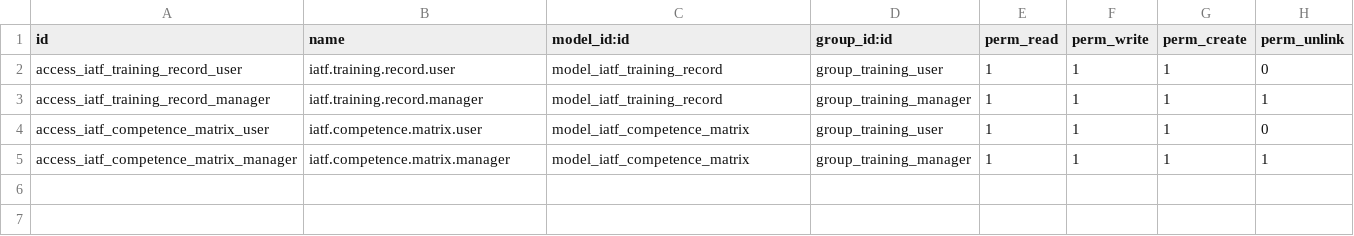
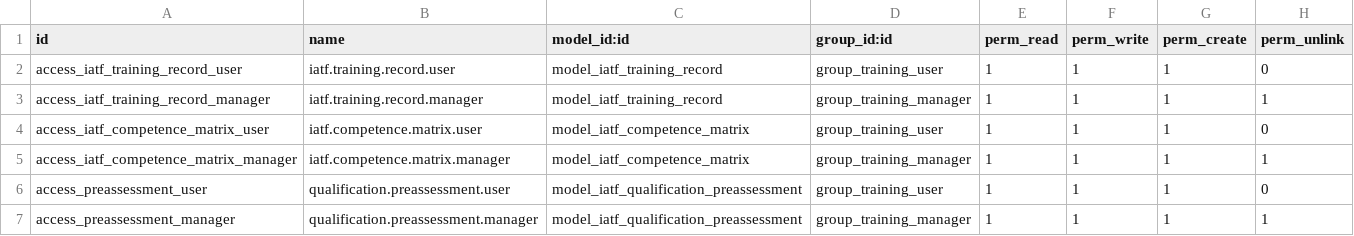
Before and after one commit to wilcoco/odoo, a CSV file: addons_custom/iatf_training/security/ir.model.access.csv, drawn as a sheet.

```diff
--- a/addons_custom/iatf_training/security/ir.model.access.csv
+++ b/addons_custom/iatf_training/security/ir.model.access.csv
@@ -5 +5,3 @@ access_iatf_competence_matrix_user,iatf.competence.matrix.user,model_iatf_compet
 access_iatf_competence_matrix_manager,iatf.competence.matrix.manager,model_iatf_competence_matrix,group_training_manager,1,1,1,1
+access_preassessment_user,qualification.preassessment.user,model_iatf_qualification_preassessment,group_training_user,1,1,1,0
+access_preassessment_manager,qualification.preassessment.manager,model_iatf_qualification_preassessment,group_training_manager,1,1,1,1
```
Also changed, not shown: addons_custom/cams_quality_activity/security/ir.model.access.csv, addons_custom/iatf_mold/security/ir.model.access.csv, 43 other files.
